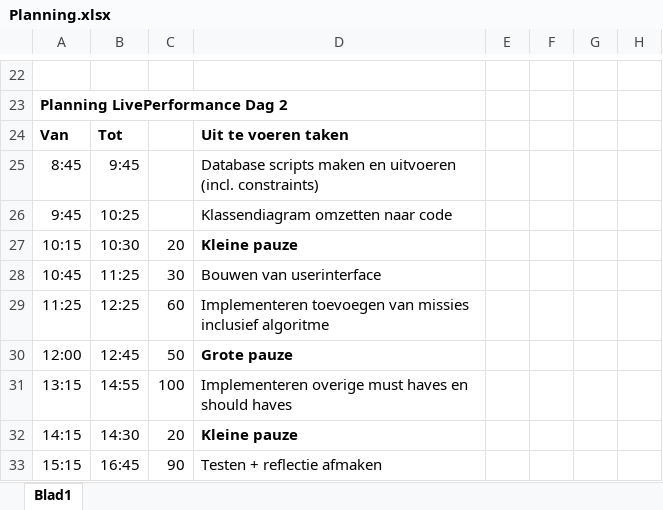
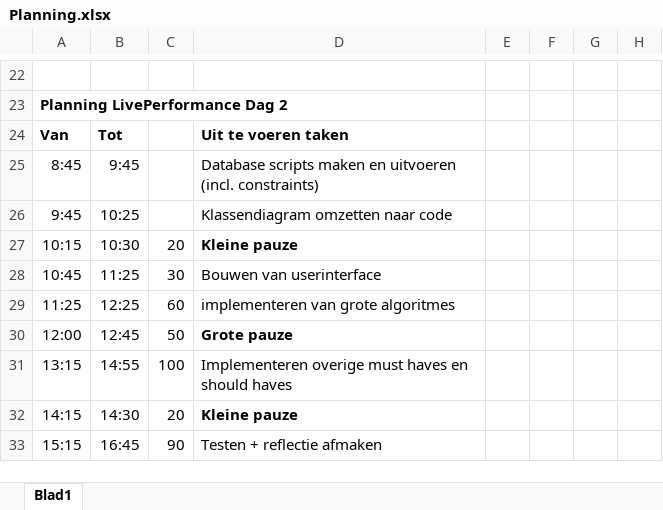
Before and after one commit to SvenHenderickx/LivePerformanceHerkansing, an Excel workbook: Documentatie/Planning.xlsx, sheet Blad1, drawn as a sheet; only a part is shown, gaps mark what is left out; values as stored, in another font and other column widths than the file's, no borders; the diff names each change by its address in the sheet, - before the commit and + after, or states it on an @@ line.

Commit message:
planning

```diff
--- a/Documentatie/Planning.xlsx (sheet Blad1)
+++ b/Documentatie/Planning.xlsx (sheet Blad1)
-D29: Implementeren toevoegen van missies inclusief algoritme
+D29: implementeren van grote algoritmes
```
